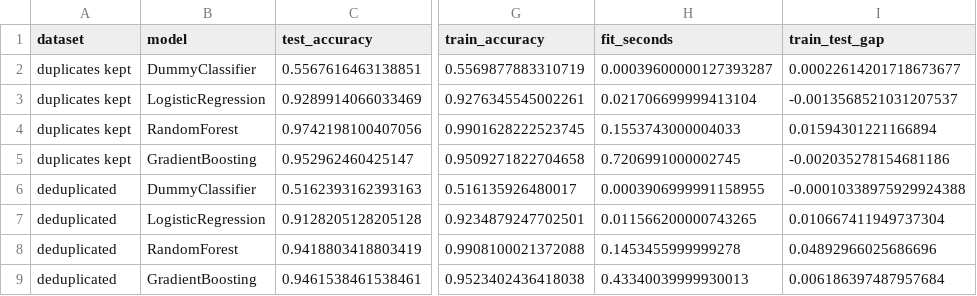
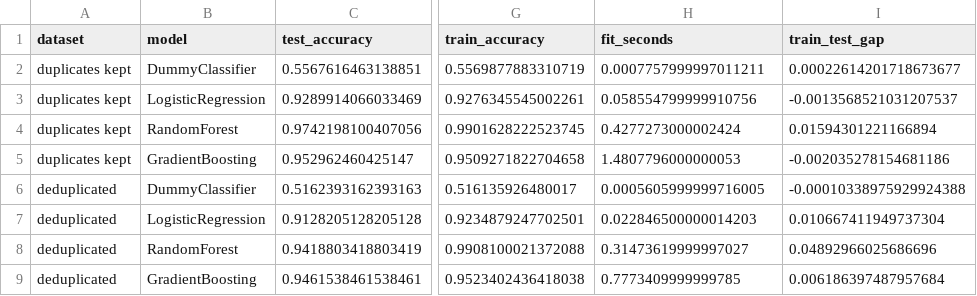
Before and after one commit to TharHtet-Zaw/phishguard, a CSV file: artifacts/baseline_metrics.csv, drawn as a sheet; only a part is shown, gaps mark what is left out; the diff names each change by its address in the sheet, - before the commit and + after, or states it on an @@ line.

```diff
--- a/artifacts/baseline_metrics.csv
+++ b/artifacts/baseline_metrics.csv
-H2 (fit_seconds): 0.00039600000127393287
+H2 (fit_seconds): 0.0007757999997011211
-H3 (fit_seconds): 0.021706699999413104
+H3 (fit_seconds): 0.058554799999910756
-H4 (fit_seconds): 0.1553743000004033
+H4 (fit_seconds): 0.4277273000002424
-H5 (fit_seconds): 0.7206991000002745
+H5 (fit_seconds): 1.4807796000000053
-H6 (fit_seconds): 0.0003906999991158955
+H6 (fit_seconds): 0.0005605999999716005
-H7 (fit_seconds): 0.011566200000743265
+H7 (fit_seconds): 0.022846500000014203
-H8 (fit_seconds): 0.1453455999999278
+H8 (fit_seconds): 0.31473619999997027
-H9 (fit_seconds): 0.43340039999930013
+H9 (fit_seconds): 0.7773409999999785
```
Also changed, not shown: artifacts/reduced_metrics.csv, artifacts/search_results.csv, 1 other file.
